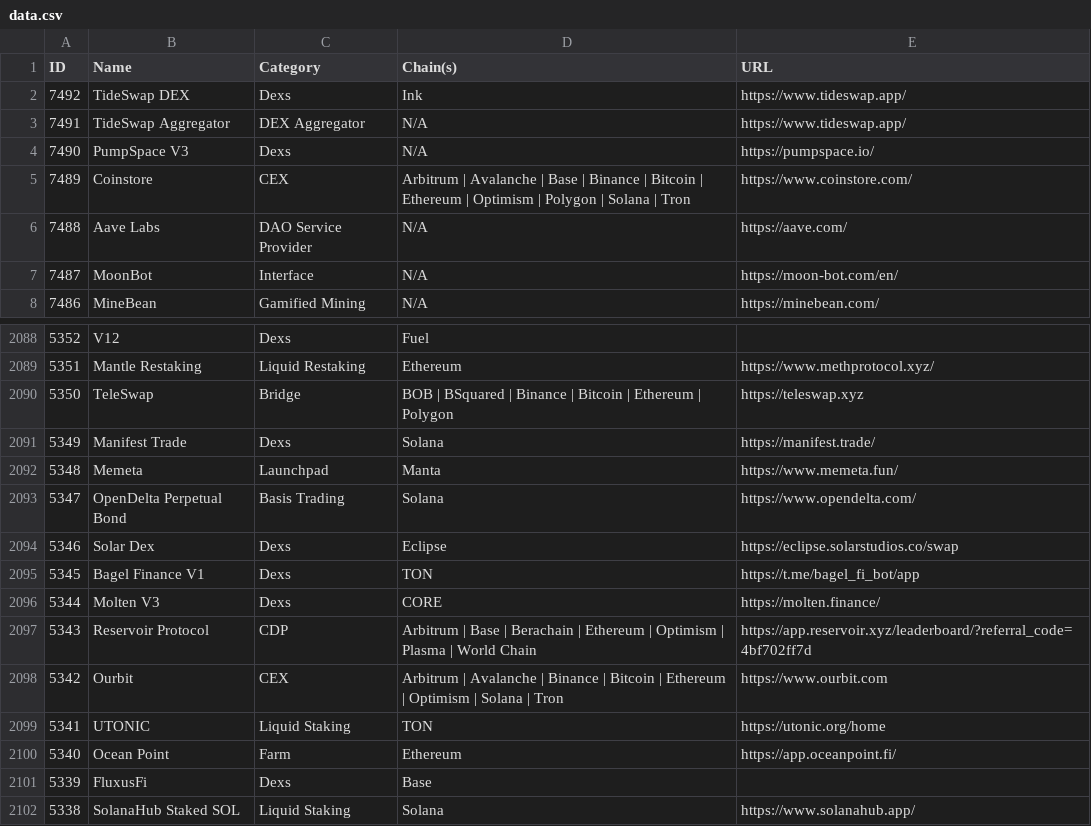
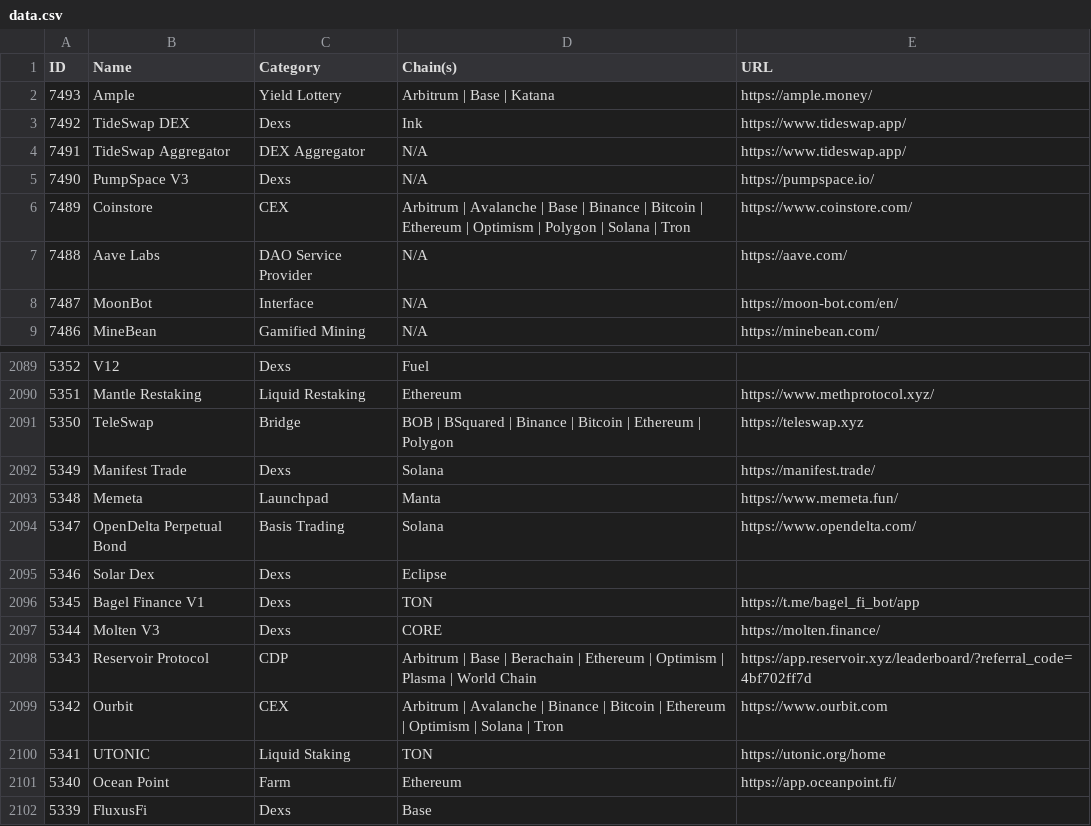
Before and after one commit to pmuens/defi-llama-watcher, a CSV file: data.csv, drawn as a sheet; only a part is shown, gaps mark what is left out; the shorter side is filled out with more unchanged rows.

Commit message:
Update data.csv

```diff
--- a/data.csv
+++ b/data.csv
@@ -1,2 +1,3 @@
 ID,Name,Category,Chain(s),URL
+7493,Ample,Yield Lottery,Arbitrum | Base | Katana,https://ample.money/
 7492,TideSwap DEX,Dexs,Ink,https://www.tideswap.app/
@@ -2093,3 +2094,3 @@ ID,Name,Category,Chain(s),URL
 5347,OpenDelta Perpetual Bond,Basis Trading,Solana,https://www.opendelta.com/
-5346,Solar Dex,Dexs,Eclipse,https://eclipse.solarstudios.co/swap
+5346,Solar Dex,Dexs,Eclipse,
 5345,Bagel Finance V1,Dexs,TON,https://t.me/bagel_fi_bot/app
```
